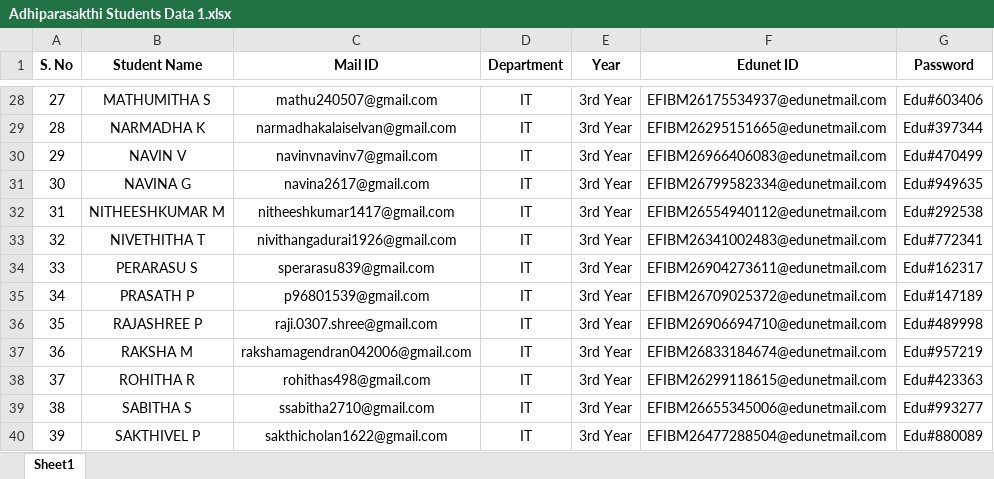
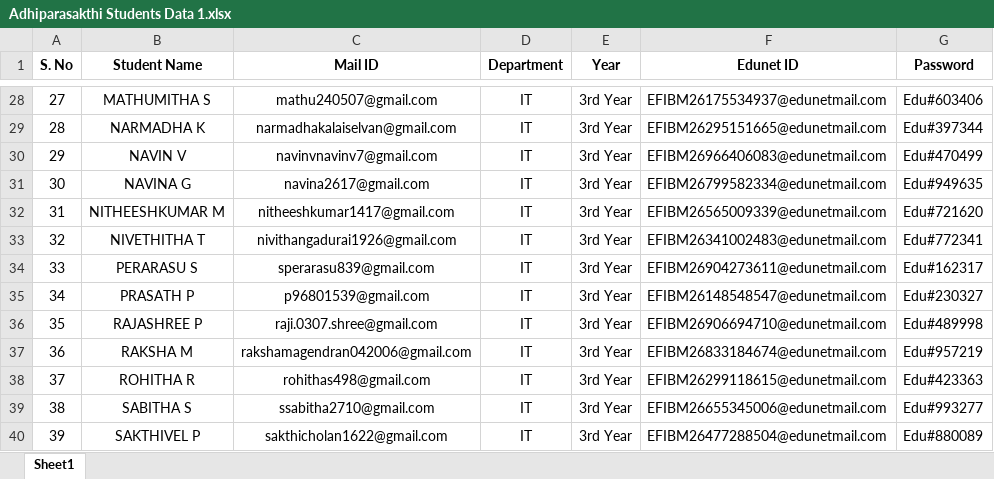
Before and after one commit to vignesh2396/sb4c, an Excel workbook: files/Adhiparasakthi Students Data 1.xlsx, sheet Sheet1, drawn as a sheet; only a part is shown, gaps mark what is left out; values as stored, in another font and other column widths than the file's, no borders; the diff names each change by its address in the sheet, - before the commit and + after, or states it on an @@ line.

Commit message:
Update Adhiparasakthi Students Data 1.xlsx

```diff
--- a/files/Adhiparasakthi Students Data 1.xlsx (sheet Sheet1)
+++ b/files/Adhiparasakthi Students Data 1.xlsx (sheet Sheet1)
-F32 (Edunet ID): EFIBM26554940112@edunetmail.com
+F32 (Edunet ID): EFIBM26565009339@edunetmail.com
-G32 (Password): Edu#292538
+G32 (Password): Edu#721620
-F35 (Edunet ID): EFIBM26709025372@edunetmail.com
+F35 (Edunet ID): EFIBM26148548547@edunetmail.com
-G35 (Password): Edu#147189
+G35 (Password): Edu#230327
```
